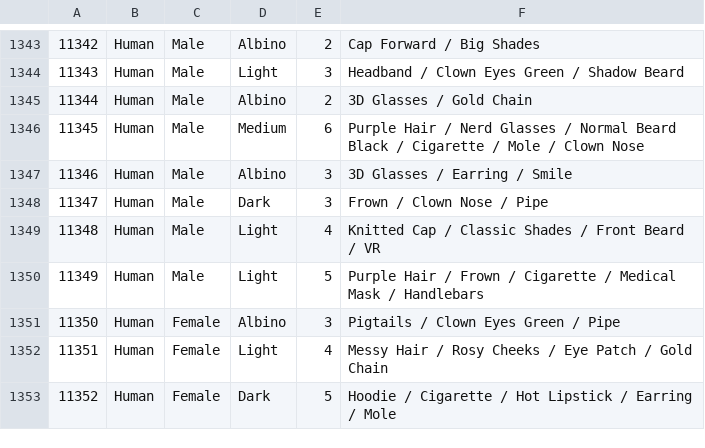
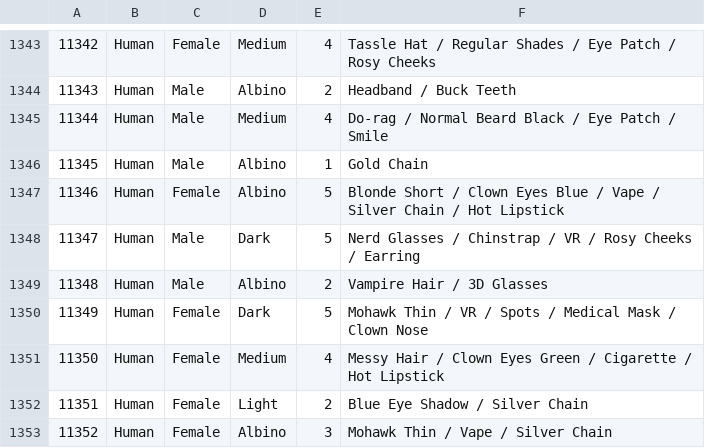
Before and after one commit to zeeleluc/ripplepunksdev, a CSV file: data/properties2.csv, drawn as a sheet; only a part is shown, gaps mark what is left out; the diff covers the shown part only.

```diff
--- a/data/properties2.csv
+++ b/data/properties2.csv
@@ -1343,11 +1343,11 @@
-11342,Human,Male,Albino,2,"Cap Forward / Big Shades"
-11343,Human,Male,Light,3,"Headband / Clown Eyes Green / Shadow Beard"
-11344,Human,Male,Albino,2,"3D Glasses / Gold Chain"
-11345,Human,Male,Medium,6,"Purple Hair / Nerd Glasses / Normal Beard Black / Cigarette / Mole / Clown Nose"
-11346,Human,Male,Albino,3,"3D Glasses / Earring / Smile"
-11347,Human,Male,Dark,3,"Frown / Clown Nose / Pipe"
-11348,Human,Male,Light,4,"Knitted Cap / Classic Shades / Front Beard / VR"
-11349,Human,Male,Light,5,"Purple Hair / Frown / Cigarette / Medical Mask / Handlebars"
-11350,Human,Female,Albino,3,"Pigtails / Clown Eyes Green / Pipe"
-11351,Human,Female,Light,4,"Messy Hair / Rosy Cheeks / Eye Patch / Gold Chain"
-11352,Human,Female,Dark,5,"Hoodie / Cigarette / Hot Lipstick / Earring / Mole"
+11342,Human,Female,Medium,4,"Tassle Hat / Regular Shades / Eye Patch / Rosy Cheeks"
+11343,Human,Male,Albino,2,"Headband / Buck Teeth"
+11344,Human,Male,Medium,4,"Do-rag / Normal Beard Black / Eye Patch / Smile"
+11345,Human,Male,Albino,1,"Gold Chain"
+11346,Human,Female,Albino,5,"Blonde Short / Clown Eyes Blue / Vape / Silver Chain / Hot Lipstick"
+11347,Human,Male,Dark,5,"Nerd Glasses / Chinstrap / VR / Rosy Cheeks / Earring"
+11348,Human,Male,Albino,2,"Vampire Hair / 3D Glasses"
+11349,Human,Female,Dark,5,"Mohawk Thin / VR / Spots / Medical Mask / Clown Nose"
+11350,Human,Female,Medium,4,"Messy Hair / Clown Eyes Green / Cigarette / Hot Lipstick"
+11351,Human,Female,Light,2,"Blue Eye Shadow / Silver Chain"
+11352,Human,Female,Albino,3,"Mohawk Thin / Vape / Silver Chain"
```
Also changed, not shown: 128 edited cells elsewhere in this file.
